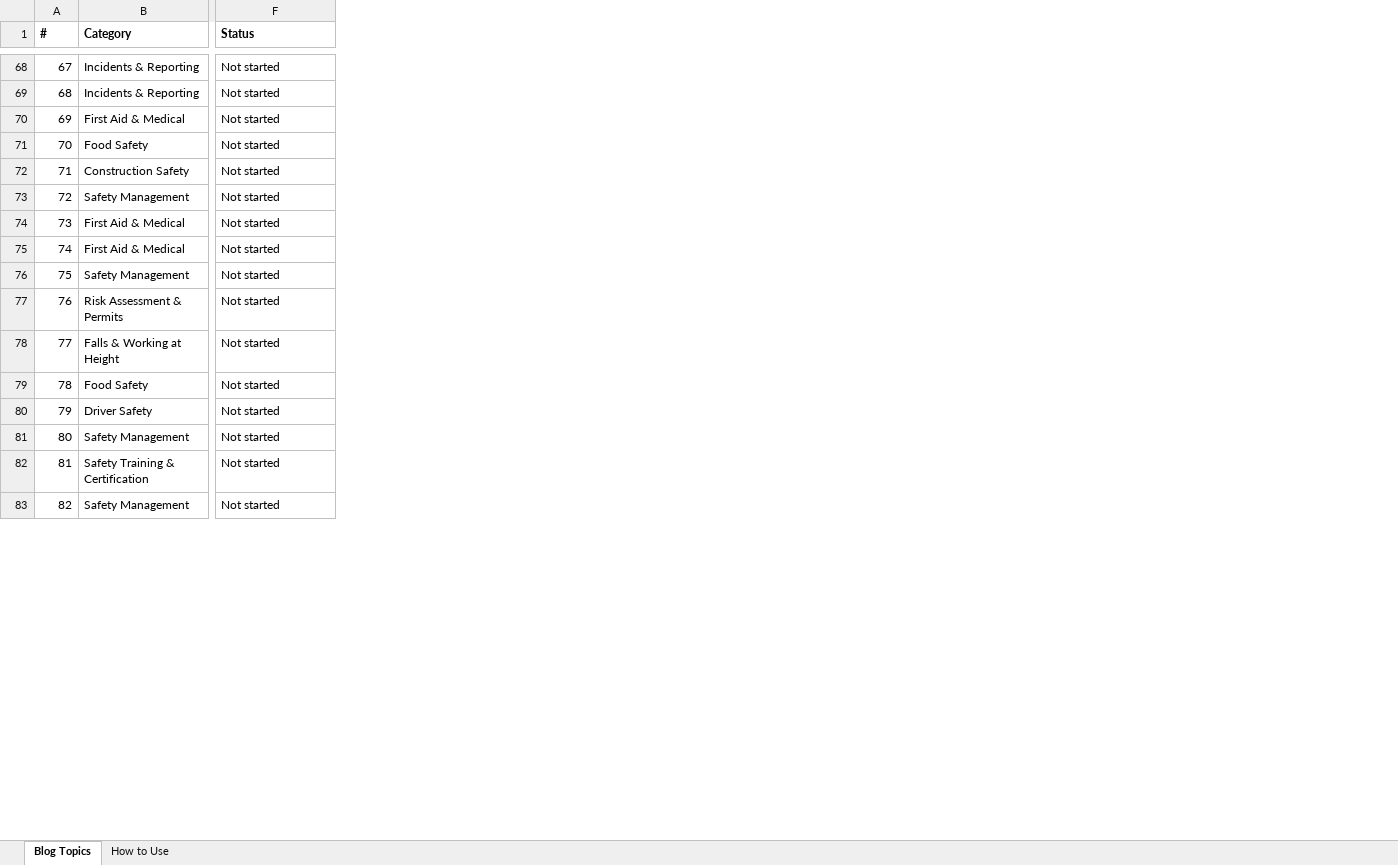
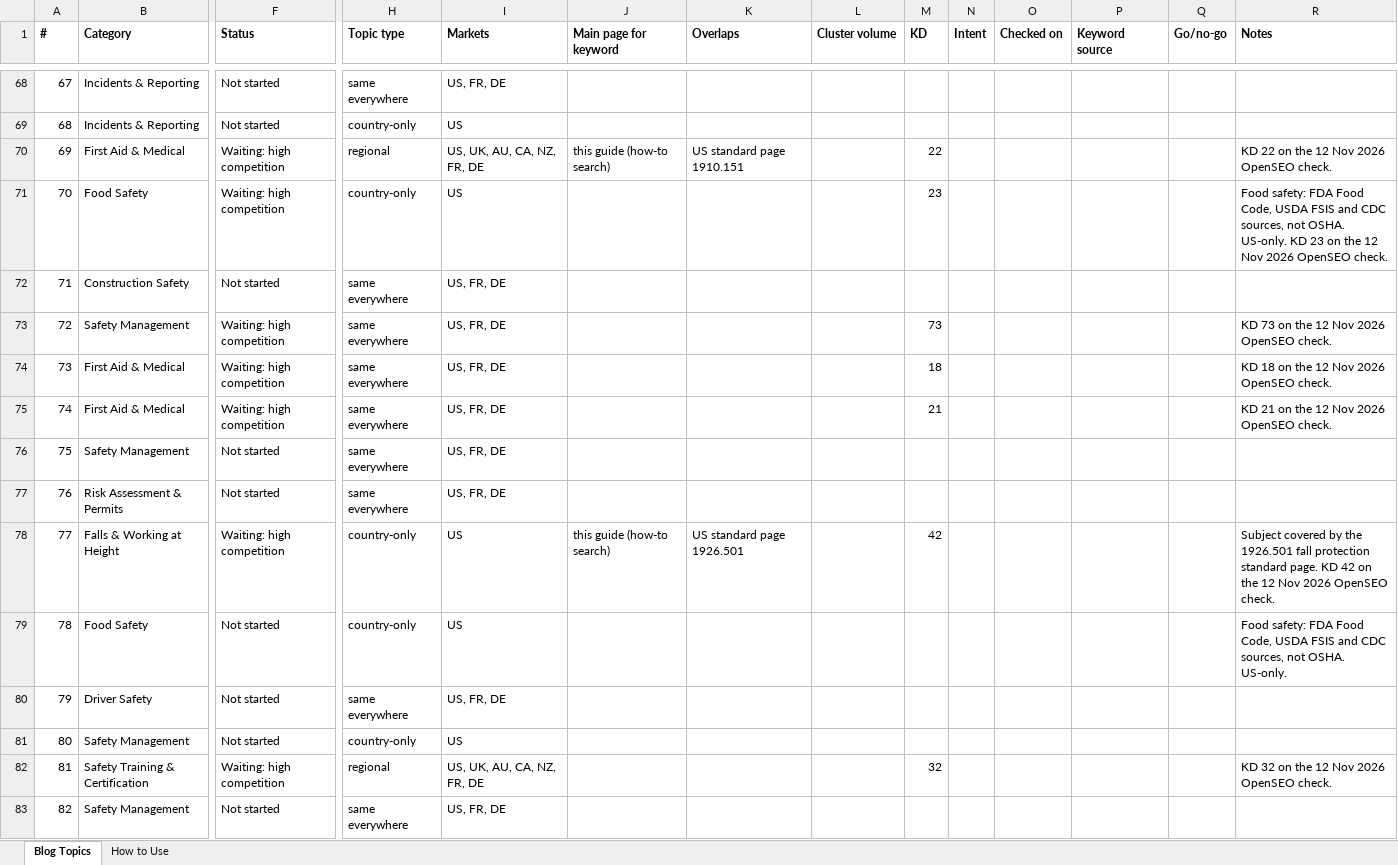
Before and after one commit to pauljomy/safetyindex, an Excel workbook: docs/Safety_Blog_Topics.xlsx, sheet Blog Topics, drawn as a sheet; only a part is shown, gaps mark what is left out; values as stored, in another font and other column widths than the file's, no borders; the diff covers the shown part only; the diff names each change by its address in the sheet, - before the commit and + after, or states it on an @@ line.

```diff
--- a/docs/Safety_Blog_Topics.xlsx (sheet Blog Topics)
+++ b/docs/Safety_Blog_Topics.xlsx (sheet Blog Topics)
+column H (Topic type), rows 68-83: same everywhere | country-only | regional | country-only | same everywhere | same everywhere | same everywhere | same everywhere | same everywhere | same everywhere | country-only | country-only | same everywhere | country-only | regional | same everywhere
+column I (Markets), rows 68-83: US, FR, DE | US | US, UK, AU, CA, NZ, FR, DE | US | US, FR, DE | US, FR, DE | US, FR, DE | US, FR, DE | US, FR, DE | US, FR, DE | US | US | US, FR, DE | US | US, UK, AU, CA, NZ, FR, DE | US, FR, DE
+column J (Main page for keyword), rows 70-78: this guide (how-to search) |  |  |  |  |  |  |  | this guide (how-to search)
+column K (Overlaps), rows 70-78: US standard page 1910.151 |  |  |  |  |  |  |  | US standard page 1926.501
+column L (Cluster volume), empty
+column M (KD), rows 70-82: 22 | 23 |  | 73 | 18 | 21 |  |  | 42 |  |  |  | 32
+column N (Intent), empty
+column O (Checked on), empty
+column P (Keyword source), empty
+column Q (Go/no-go), empty
+column R (Notes), rows 70-82: KD 22 on the 12 Nov 2026 OpenSEO check. | Food safety: FDA Food Code, USDA FSIS and CDC sources, not OSHA. US-only. KD 23 on the 12 Nov 2026 OpenSEO check. |  | KD 73 on the 12 Nov 2026 OpenSEO check. | KD 18 on the 12 Nov 2026 OpenSEO check. | KD 21 on the 12 Nov 2026 OpenSEO check. |  |  | Subject covered by the 1926.501 fall protection standard page. KD 42 on the 12 Nov 2026 OpenSEO check. | Food safety: FDA Food Code, USDA FSIS and CDC sources, not OSHA. US-only. |  |  | KD 32 on the 12 Nov 2026 OpenSEO check.
-F70:F71 (Status): Not started
+F70:F71 (Status): Waiting: high competition
-F73:F75 (Status): Not started
+F73:F75 (Status): Waiting: high competition
-F78 (Status): Not started
+F78 (Status): Waiting: high competition
-F82 (Status): Not started
+F82 (Status): Waiting: high competition
```
Also changed, not shown: 43 edited cells elsewhere in this sheet, sheet How to Use, 8 other files.
